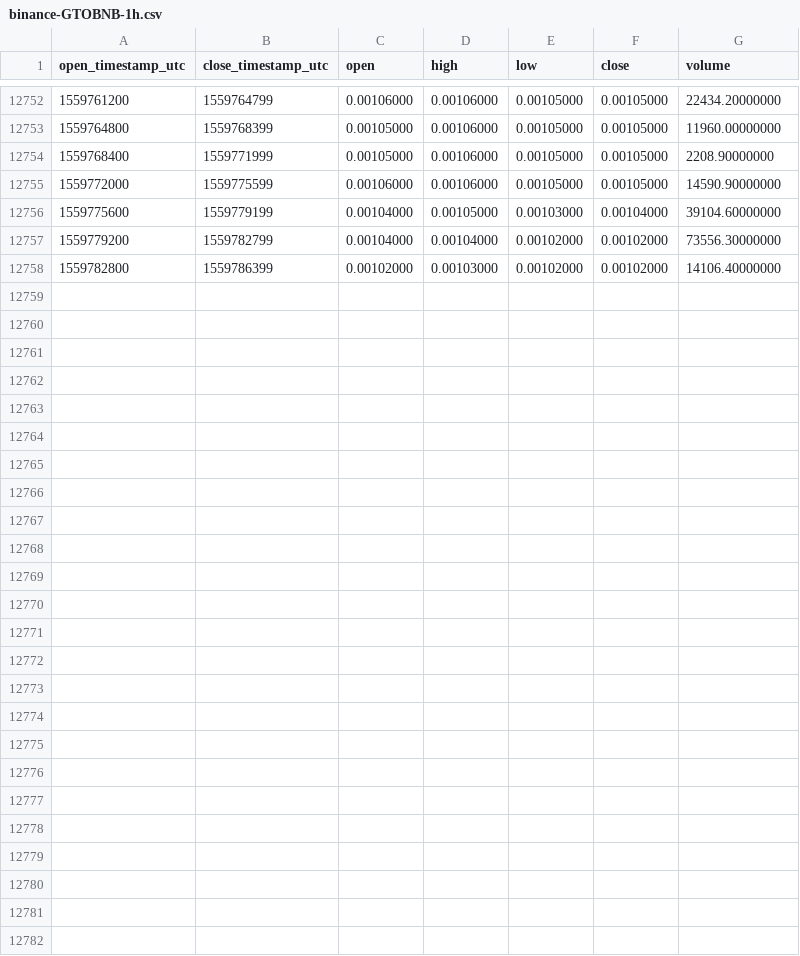
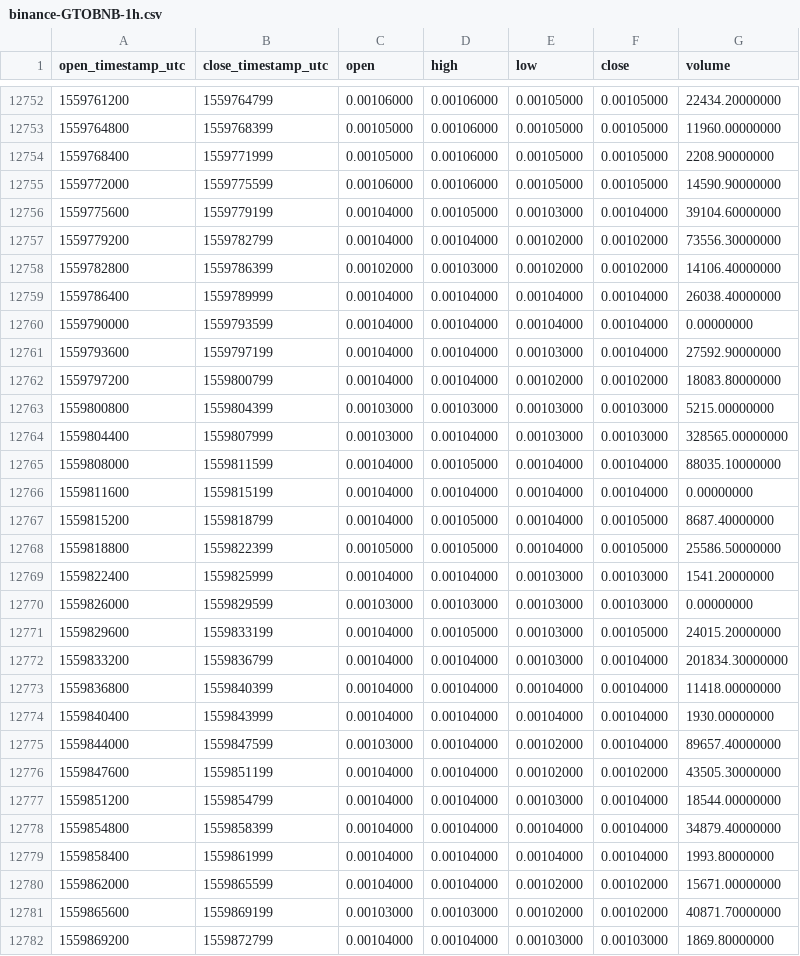
Before and after one commit to cryptobigbro/binance-GTOBNB, a CSV file: binance-GTOBNB-1h.csv, drawn as a sheet; only a part is shown, gaps mark what is left out.

Commit message:
Update OHLCV data.

```diff
--- a/binance-GTOBNB-1h.csv
+++ b/binance-GTOBNB-1h.csv
@@ -12758 +12758,25 @@ open_timestamp_utc,close_timestamp_utc,open,high,low,close,volume
 1559782800,1559786399,0.00102000,0.00103000,0.00102000,0.00102000,14106.40000000
+1559786400,1559789999,0.00104000,0.00104000,0.00104000,0.00104000,26038.40000000
+1559790000,1559793599,0.00104000,0.00104000,0.00104000,0.00104000,0.00000000
+1559793600,1559797199,0.00104000,0.00104000,0.00103000,0.00104000,27592.90000000
+1559797200,1559800799,0.00104000,0.00104000,0.00102000,0.00102000,18083.80000000
+1559800800,1559804399,0.00103000,0.00103000,0.00103000,0.00103000,5215.00000000
+1559804400,1559807999,0.00103000,0.00104000,0.00103000,0.00103000,328565.00000000
+1559808000,1559811599,0.00104000,0.00105000,0.00104000,0.00104000,88035.10000000
+1559811600,1559815199,0.00104000,0.00104000,0.00104000,0.00104000,0.00000000
+1559815200,1559818799,0.00104000,0.00105000,0.00104000,0.00105000,8687.40000000
+1559818800,1559822399,0.00105000,0.00105000,0.00104000,0.00105000,25586.50000000
+1559822400,1559825999,0.00104000,0.00104000,0.00103000,0.00103000,1541.20000000
+1559826000,1559829599,0.00103000,0.00103000,0.00103000,0.00103000,0.00000000
+1559829600,1559833199,0.00104000,0.00105000,0.00103000,0.00105000,24015.20000000
+1559833200,1559836799,0.00104000,0.00104000,0.00103000,0.00104000,201834.30000000
+1559836800,1559840399,0.00104000,0.00104000,0.00104000,0.00104000,11418.00000000
+1559840400,1559843999,0.00104000,0.00104000,0.00104000,0.00104000,1930.00000000
+1559844000,1559847599,0.00103000,0.00104000,0.00102000,0.00104000,89657.40000000
+1559847600,1559851199,0.00104000,0.00104000,0.00102000,0.00102000,43505.30000000
+1559851200,1559854799,0.00104000,0.00104000,0.00103000,0.00104000,18544.00000000
+1559854800,1559858399,0.00104000,0.00104000,0.00104000,0.00104000,34879.40000000
+1559858400,1559861999,0.00104000,0.00104000,0.00104000,0.00104000,1993.80000000
+1559862000,1559865599,0.00104000,0.00104000,0.00102000,0.00102000,15671.00000000
+1559865600,1559869199,0.00103000,0.00103000,0.00102000,0.00102000,40871.70000000
+1559869200,1559872799,0.00104000,0.00104000,0.00103000,0.00103000,1869.80000000
```
Also changed, not shown: binance-GTOBNB-1d.csv.
